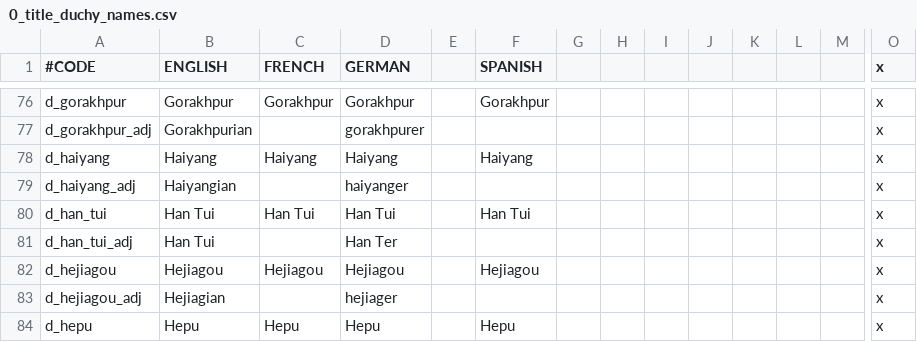
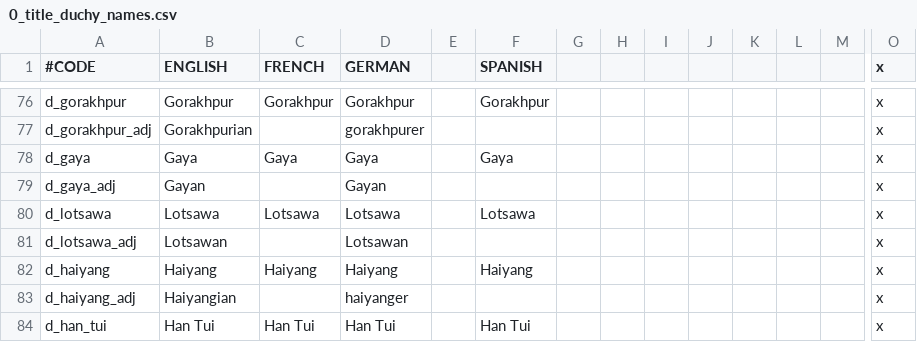
Before and after one commit to Rystic/ATLA-restored, a CSV file: avatar - four nations restored/localisation/0_title_duchy_names.csv, drawn as a sheet; only a part is shown, gaps mark what is left out; the shorter side is filled out with more unchanged rows; rows hold the shown columns only; the diff names each change by its address in the sheet, - before the commit and + after, or states it on an @@ line.

```diff
--- a/avatar - four nations restored/localisation/0_title_duchy_names.csv
+++ b/avatar - four nations restored/localisation/0_title_duchy_names.csv
+row 78: d_gaya | Gaya | Gaya | Gaya |  | Gaya |  |  |  |  |  |  |  | x
+row 79: d_gaya_adj | Gayan |  | Gayan |  |  |  |  |  |  |  |  |  | x
+row 80: d_lotsawa | Lotsawa | Lotsawa | Lotsawa |  | Lotsawa |  |  |  |  |  |  |  | x
+row 81: d_lotsawa_adj | Lotsawan |  | Lotsawan |  |  |  |  |  |  |  |  |  | x
```
Also changed, not shown: 5 other files.
